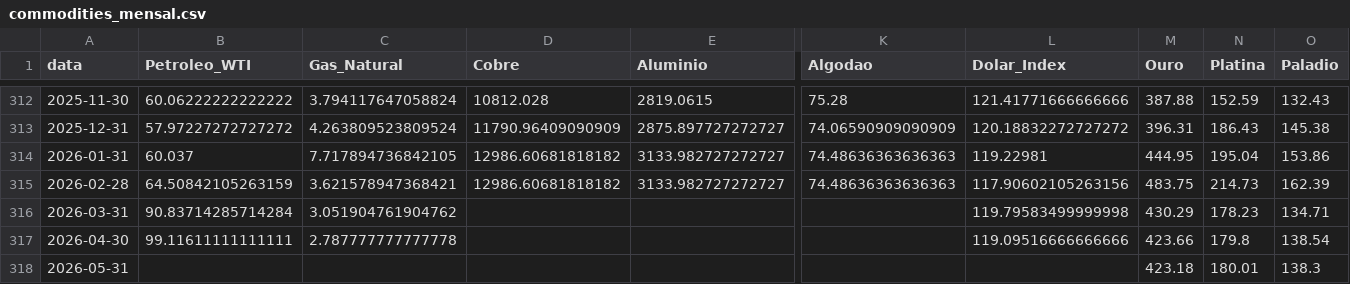
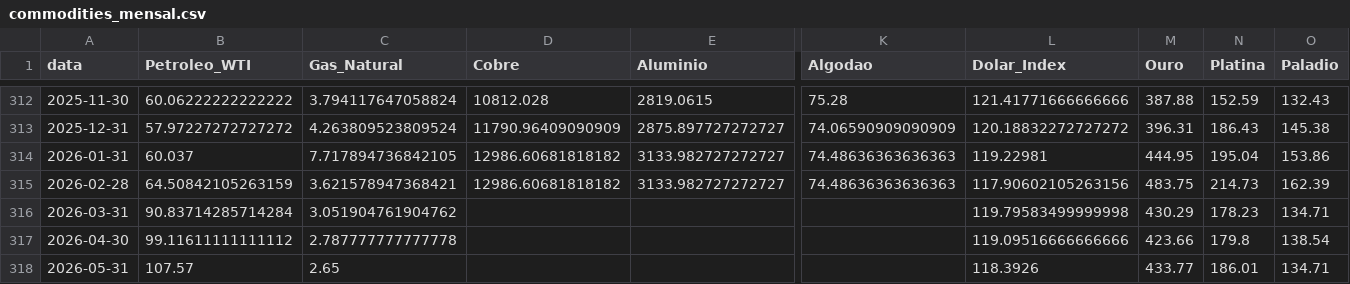
Before and after one commit to Rafaela-SCunha/Commodities-data-pipeline, a CSV file: commodities_mensal.csv, drawn as a sheet; only a part is shown, gaps mark what is left out; the diff names each change by its address in the sheet, - before the commit and + after, or states it on an @@ line.

```diff
--- a/commodities_mensal.csv
+++ b/commodities_mensal.csv
-B317 (Petroleo_WTI): 99.11611111111111
+B317 (Petroleo_WTI): 99.11611111111112
-B318 (Petroleo_WTI): (empty)
+B318 (Petroleo_WTI): 107.57
-C318 (Gas_Natural): (empty)
+C318 (Gas_Natural): 2.65
-L318 (Dolar_Index): (empty)
+L318 (Dolar_Index): 118.3926
-M318 (Ouro): 423.18
+M318 (Ouro): 433.77
-N318 (Platina): 180.01
+N318 (Platina): 186.01
-O318 (Paladio): 138.3
+O318 (Paladio): 134.71
```
